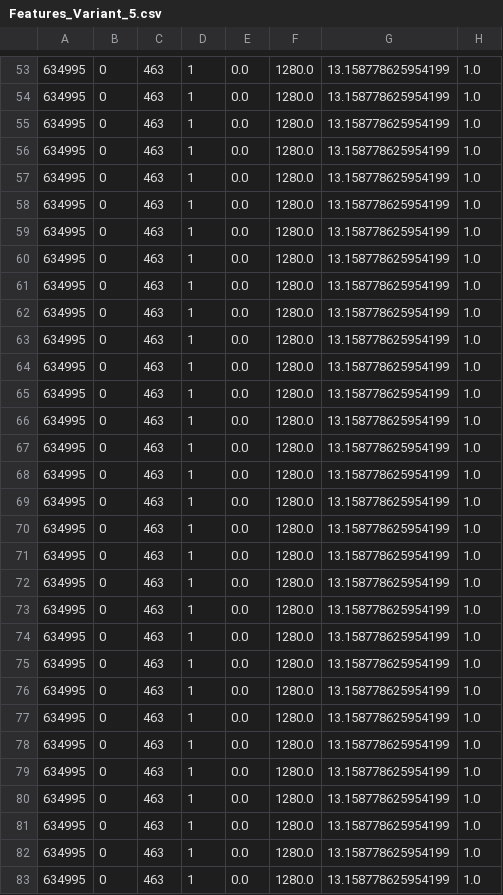
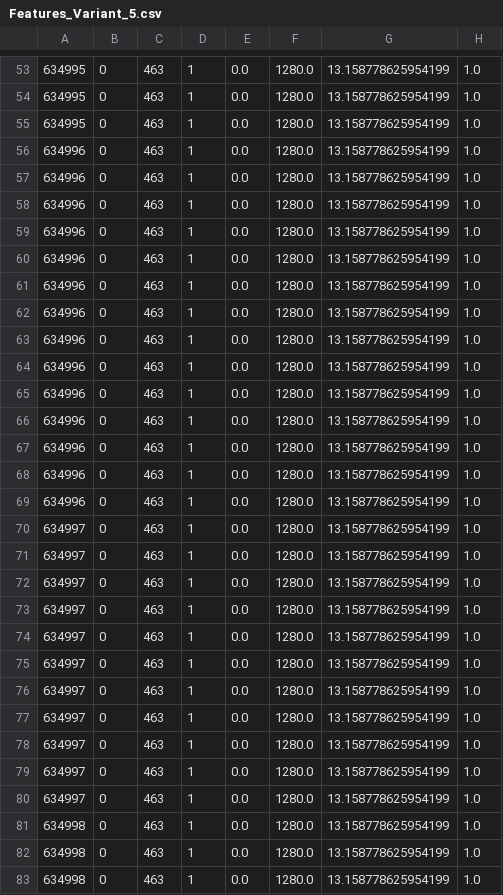
Before and after one commit to isacarnekvist/ucimlr, a CSV file: dataset_test_stubs/FacebookComments/Dataset/Training/Features_Variant_5.csv, drawn as a sheet; only a part is shown, gaps mark what is left out; the diff covers the shown part only; the diff names each change by its address in the sheet, - before the commit and + after, or states it on an @@ line.

```diff
--- a/dataset_test_stubs/FacebookComments/Dataset/Training/Features_Variant_5.csv
+++ b/dataset_test_stubs/FacebookComments/Dataset/Training/Features_Variant_5.csv
-A56:A69: 634995
+A56:A69: 634996
-A70:A80: 634995
+A70:A80: 634997
-A81:A83: 634995
+A81:A83: 634998
```
Also changed, not shown: 55 edited cells elsewhere in this file, dataset_test_stubs/BlogFeedback/blogData_train.csv, dataset_test_stubs/CTSlices/slice_localization_data.csv, 9 other files.
